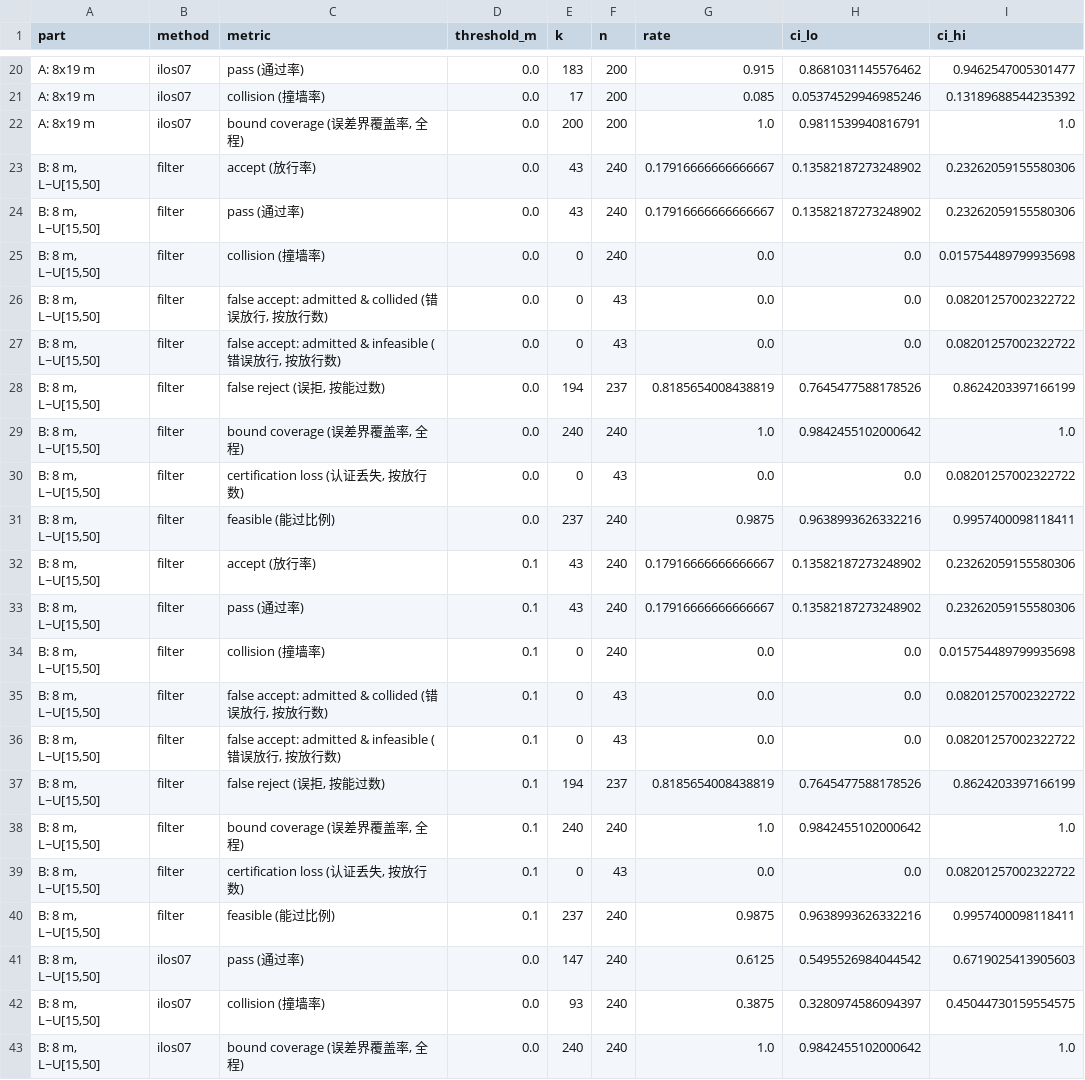
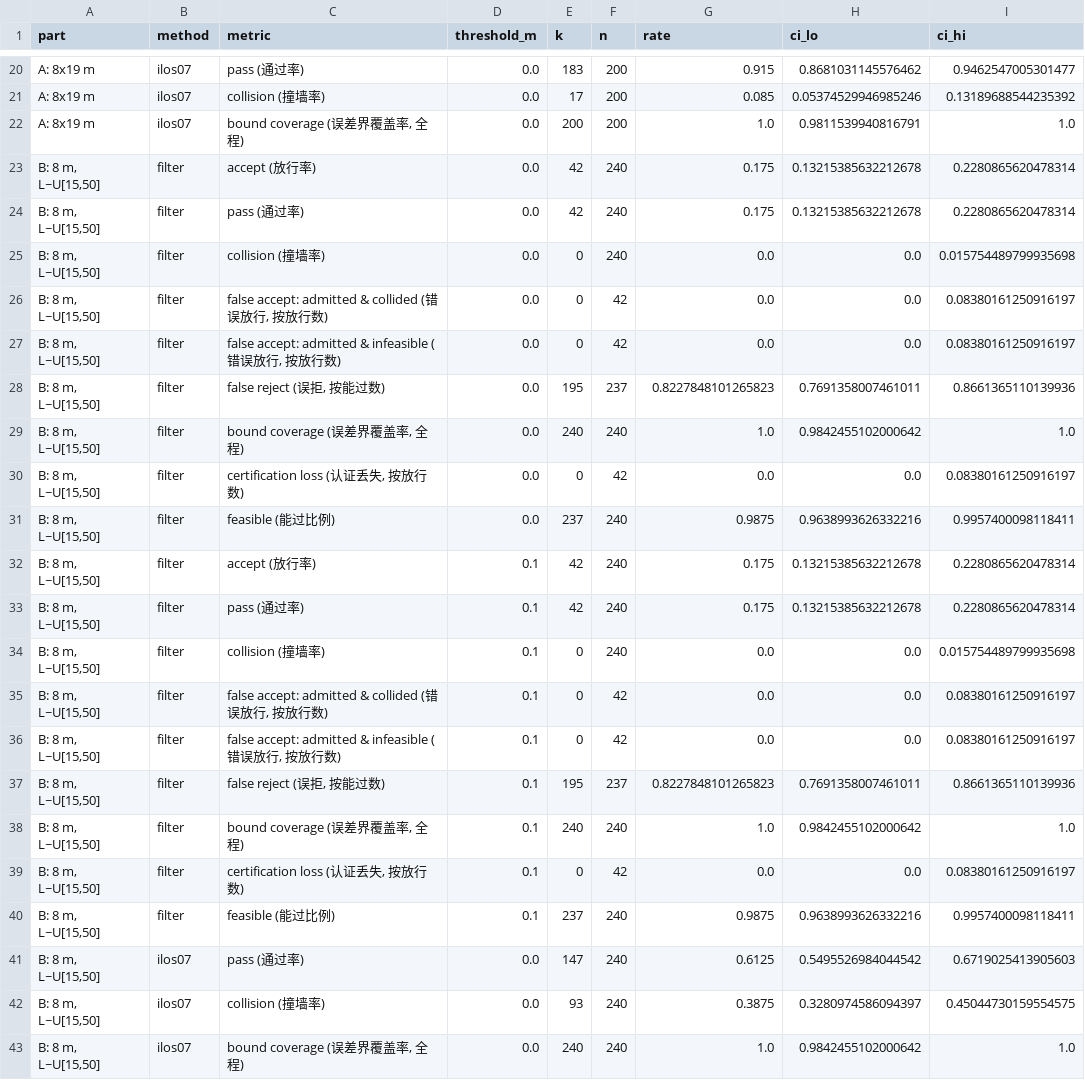
Before and after one commit to LiangZhao13/Bridge_crossing, a CSV file: results/mc_summary.csv, drawn as a sheet; only a part is shown, gaps mark what is left out.

```diff
--- a/results/mc_summary.csv
+++ b/results/mc_summary.csv
@@ -22,19 +22,19 @@ A: 8x19 m,ilos07,collision (撞墙率),0.0,17,200,0.085,0.05374529946985246,0.13
 A: 8x19 m,ilos07,"bound coverage (误差界覆盖率, 全程)",0.0,200,200,1.0,0.9811539940816791,1.0
-"B: 8 m, L~U[15,50]",filter,accept (放行率),0.0,43,240,0.17916666666666667,0.13582187273248902,0.23262059155580306
-"B: 8 m, L~U[15,50]",filter,pass (通过率),0.0,43,240,0.17916666666666667,0.13582187273248902,0.23262059155580306
+"B: 8 m, L~U[15,50]",filter,accept (放行率),0.0,42,240,0.175,0.13215385632212678,0.2280865620478314
+"B: 8 m, L~U[15,50]",filter,pass (通过率),0.0,42,240,0.175,0.13215385632212678,0.2280865620478314
 "B: 8 m, L~U[15,50]",filter,collision (撞墙率),0.0,0,240,0.0,0.0,0.015754489799935698
-"B: 8 m, L~U[15,50]",filter,"false accept: admitted & collided (错误放行, 按放行数)",0.0,0,43,0.0,0.0,0.08201257002322722
-"B: 8 m, L~U[15,50]",filter,"false accept: admitted & infeasible (错误放行, 按放行数)",0.0,0,43,0.0,0.0,0.08201257002322722
-"B: 8 m, L~U[15,50]",filter,"false reject (误拒, 按能过数)",0.0,194,237,0.8185654008438819,0.7645477588178526,0.8624203397166199
+"B: 8 m, L~U[15,50]",filter,"false accept: admitted & collided (错误放行, 按放行数)",0.0,0,42,0.0,0.0,0.08380161250916197
+"B: 8 m, L~U[15,50]",filter,"false accept: admitted & infeasible (错误放行, 按放行数)",0.0,0,42,0.0,0.0,0.08380161250916197
+"B: 8 m, L~U[15,50]",filter,"false reject (误拒, 按能过数)",0.0,195,237,0.8227848101265823,0.7691358007461011,0.8661365110139936
 "B: 8 m, L~U[15,50]",filter,"bound coverage (误差界覆盖率, 全程)",0.0,240,240,1.0,0.9842455102000642,1.0
-"B: 8 m, L~U[15,50]",filter,"certification loss (认证丢失, 按放行数)",0.0,0,43,0.0,0.0,0.08201257002322722
+"B: 8 m, L~U[15,50]",filter,"certification loss (认证丢失, 按放行数)",0.0,0,42,0.0,0.0,0.08380161250916197
 "B: 8 m, L~U[15,50]",filter,feasible (能过比例),0.0,237,240,0.9875,0.9638993626332216,0.9957400098118411
-"B: 8 m, L~U[15,50]",filter,accept (放行率),0.1,43,240,0.17916666666666667,0.13582187273248902,0.23262059155580306
-"B: 8 m, L~U[15,50]",filter,pass (通过率),0.1,43,240,0.17916666666666667,0.13582187273248902,0.23262059155580306
+"B: 8 m, L~U[15,50]",filter,accept (放行率),0.1,42,240,0.175,0.13215385632212678,0.2280865620478314
+"B: 8 m, L~U[15,50]",filter,pass (通过率),0.1,42,240,0.175,0.13215385632212678,0.2280865620478314
 "B: 8 m, L~U[15,50]",filter,collision (撞墙率),0.1,0,240,0.0,0.0,0.015754489799935698
-"B: 8 m, L~U[15,50]",filter,"false accept: admitted & collided (错误放行, 按放行数)",0.1,0,43,0.0,0.0,0.08201257002322722
-"B: 8 m, L~U[15,50]",filter,"false accept: admitted & infeasible (错误放行, 按放行数)",0.1,0,43,0.0,0.0,0.08201257002322722
-"B: 8 m, L~U[15,50]",filter,"false reject (误拒, 按能过数)",0.1,194,237,0.8185654008438819,0.7645477588178526,0.8624203397166199
+"B: 8 m, L~U[15,50]",filter,"false accept: admitted & collided (错误放行, 按放行数)",0.1,0,42,0.0,0.0,0.08380161250916197
+"B: 8 m, L~U[15,50]",filter,"false accept: admitted & infeasible (错误放行, 按放行数)",0.1,0,42,0.0,0.0,0.08380161250916197
+"B: 8 m, L~U[15,50]",filter,"false reject (误拒, 按能过数)",0.1,195,237,0.8227848101265823,0.7691358007461011,0.8661365110139936
 "B: 8 m, L~U[15,50]",filter,"bound coverage (误差界覆盖率, 全程)",0.1,240,240,1.0,0.9842455102000642,1.0
-"B: 8 m, L~U[15,50]",filter,"certification loss (认证丢失, 按放行数)",0.1,0,43,0.0,0.0,0.08201257002322722
+"B: 8 m, L~U[15,50]",filter,"certification loss (认证丢失, 按放行数)",0.1,0,42,0.0,0.0,0.08380161250916197
 "B: 8 m, L~U[15,50]",filter,feasible (能过比例),0.1,237,240,0.9875,0.9638993626332216,0.9957400098118411
```
Also changed, not shown: results/baselines_summary.csv, results/sensitivity_check.csv, 42 other files.
